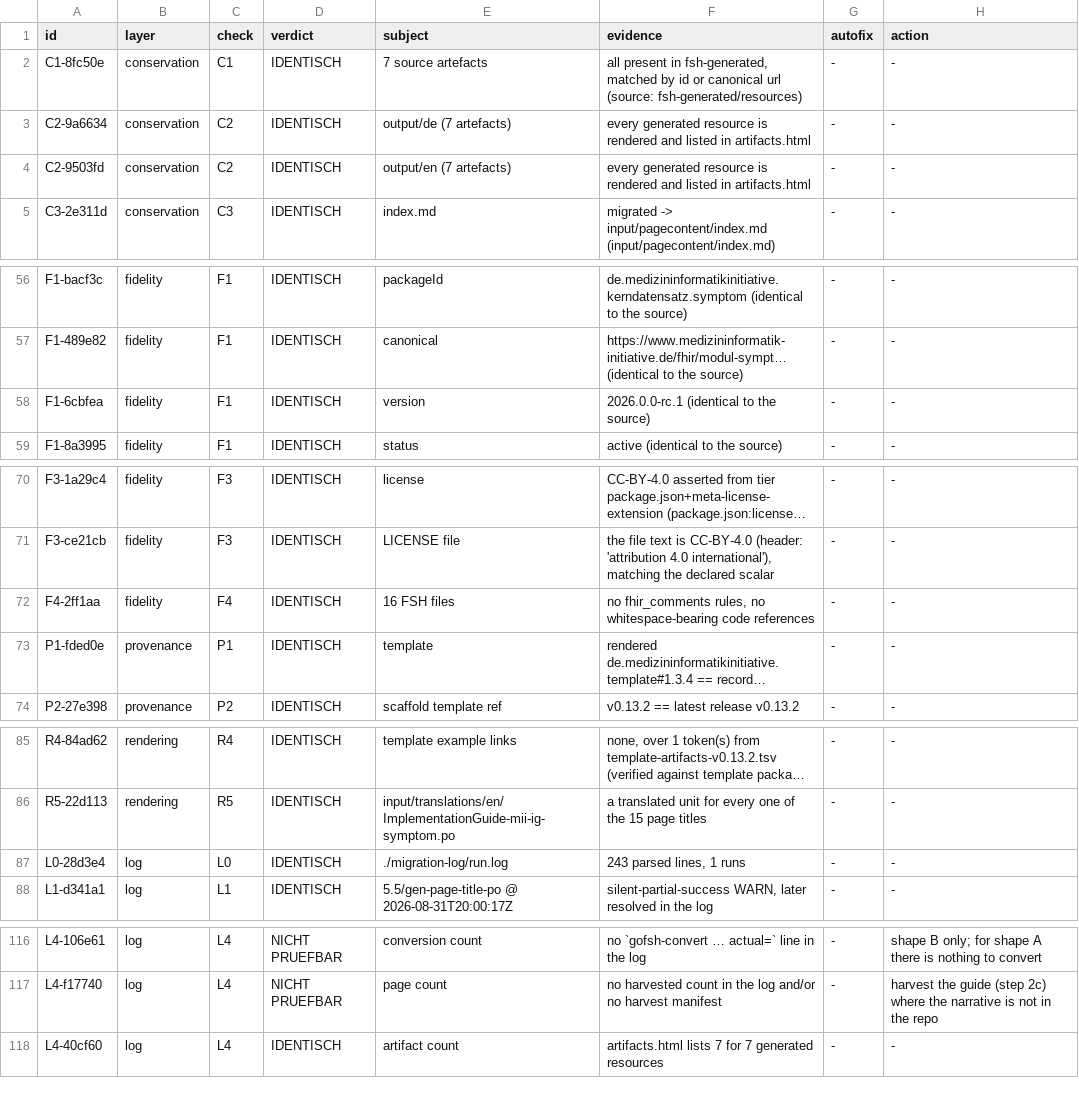
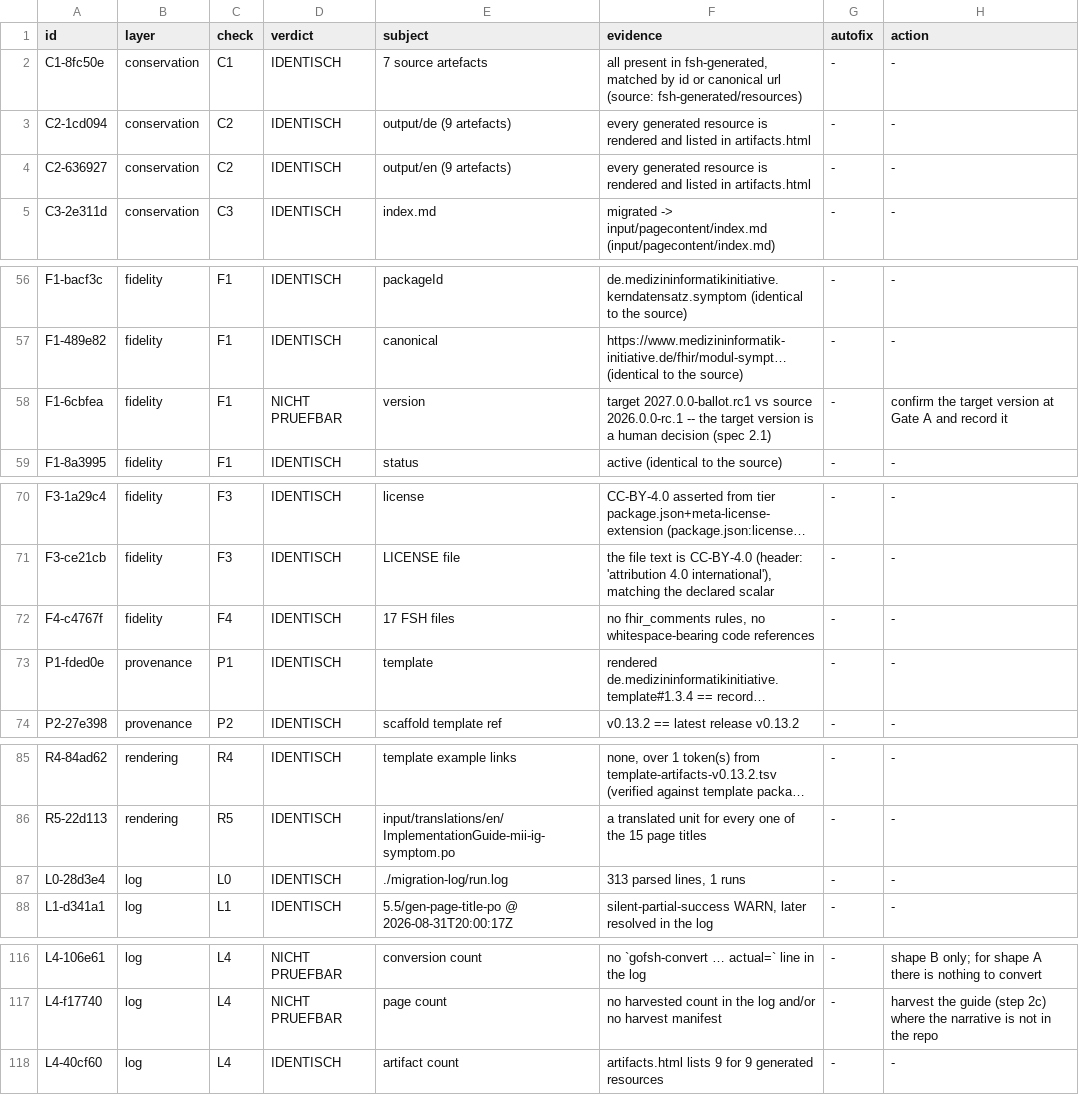
Before and after one commit to medizininformatik-initiative/kerndatensatzmodul-symptome, a TSV file: migration-log/verification-findings.tsv, drawn as a sheet; only a part is shown, gaps mark what is left out; long unchanged cells end in …; the diff names each change by its address in the sheet, - before the commit and + after, or states it on an @@ line.

Commit message:
docs(migration): post-delivery addendum - CI hardening, QA repairs, rendered-page check, final re-verification

```diff
--- a/migration-log/verification-findings.tsv
+++ b/migration-log/verification-findings.tsv
-A3 (id): C2-9a6634
+A3 (id): C2-1cd094
-E3 (subject): output/de (7 artefacts)
+E3 (subject): output/de (9 artefacts)
-A4 (id): C2-9503fd
+A4 (id): C2-636927
-E4 (subject): output/en (7 artefacts)
+E4 (subject): output/en (9 artefacts)
-D58 (verdict): IDENTISCH
+D58 (verdict): NICHT PRUEFBAR
-F58 (evidence): 2026.0.0-rc.1 (identical to the source)
+F58 (evidence): target 2027.0.0-ballot.rc1 vs source 2026.0.0-rc.1 -- the target version is a human decision (spec 2.1)
-H58 (action): -
+H58 (action): confirm the target version at Gate A and record it
-A72 (id): F4-2ff1aa
+A72 (id): F4-c4767f
-E72 (subject): 16 FSH files
+E72 (subject): 17 FSH files
-F87 (evidence): 243 parsed lines, 1 runs
+F87 (evidence): 313 parsed lines, 1 runs
-F118 (evidence): artifacts.html lists 7 for 7 generated resources
+F118 (evidence): artifacts.html lists 9 for 9 generated resources
```
Also changed, not shown: 16 other files.
